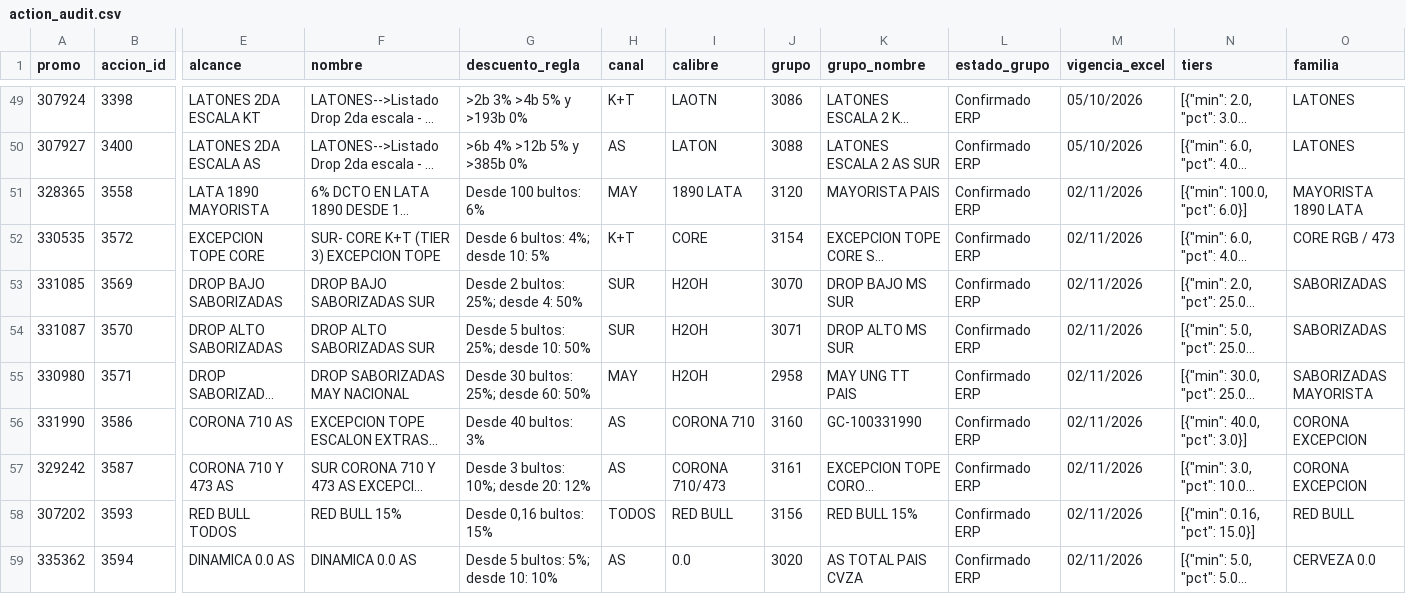
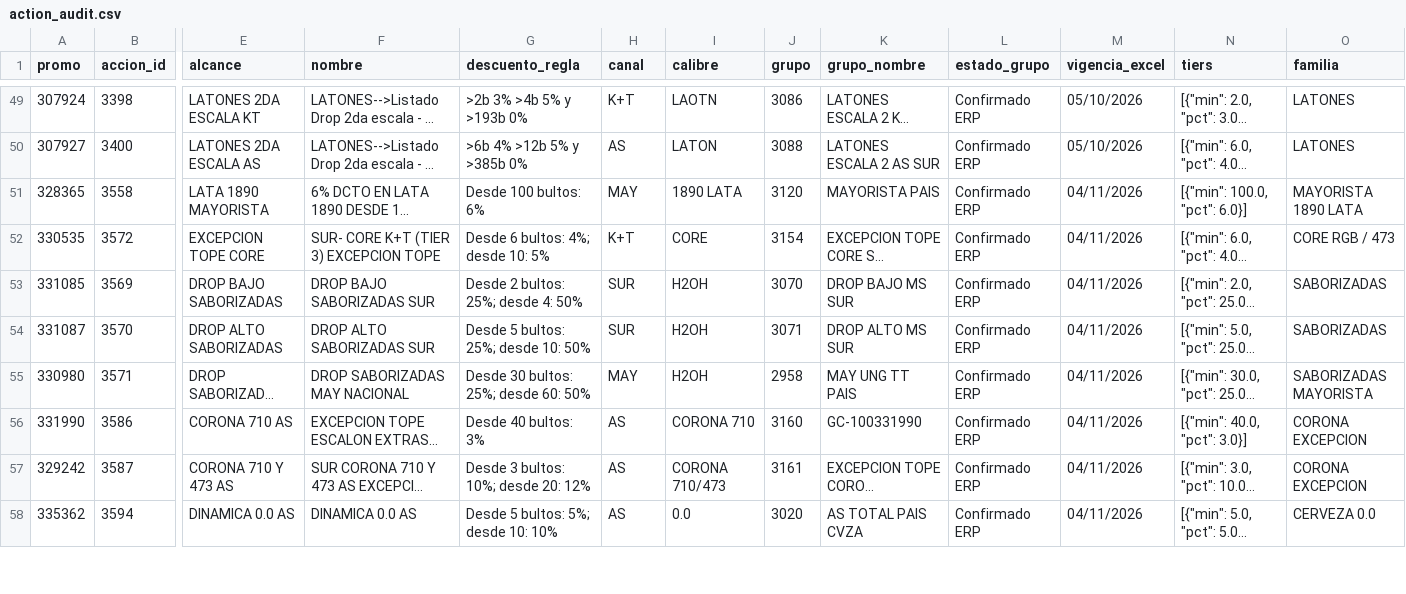
Before and after one commit to tomasddv/consultaacciones, a CSV file: data/action_audit.csv, drawn as a sheet; only a part is shown, gaps mark what is left out; long unchanged cells end in …; removed rows and columns are numbered as before the commit, all else as after; rows hold the shown columns only; the diff covers the shown part only; the diff names each change by its address in the sheet, - before the commit and + after, or states it on an @@ line.

Commit message:
Actualizar acciones vigentes al 4 de noviembre

```diff
--- a/data/action_audit.csv
+++ b/data/action_audit.csv
-M51:M57 (vigencia_excel): 02/11/2026
+M51:M57 (vigencia_excel): 04/11/2026
-row 58: 307202 | 3593 | RED BULL TODOS | RED BULL 15% | Desde 0,16 bultos: 15% | TODOS | RED BULL | 3156 | RED BULL 15% | Confirmado ERP | 02/11/2026 | [{"min": 0.16, "pct": 15.0}] | RED BULL
-M58 (vigencia_excel): 02/11/2026
+M58 (vigencia_excel): 04/11/2026
```
Also changed, not shown: 2 added rows and 7 edited cells elsewhere in this file, 3 other files.
